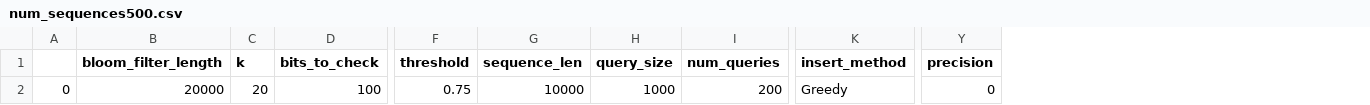
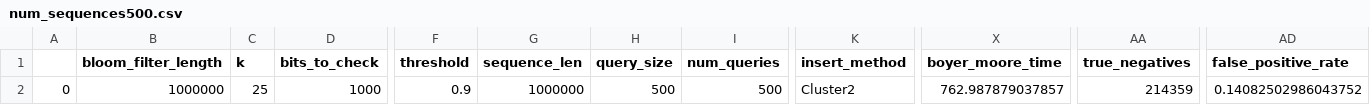
Before and after one commit to daniel-h-chu/Sequence-Bloom-Tree, a CSV file: experiment_results/num_sequences500.csv, drawn as a sheet; only a part is shown, gaps mark what is left out; removed rows and columns are numbered as before the commit, all else as after; the diff covers the shown part only; the diff names each change by its address in the sheet, - before the commit and + after, or states it on an @@ line.

Commit message:
experiments done

```diff
--- a/experiment_results/num_sequences500.csv
+++ b/experiment_results/num_sequences500.csv
+column X (boyer_moore_time), row 2: 762.987879037857
-column Y (precision), row 2: 0
+column AA (true_negatives), row 2: 214359
+column AD (false_positive_rate), row 2: 0.14082502986043752
-B2 (bloom_filter_length): 20000
+B2 (bloom_filter_length): 1000000
-C2 (k): 20
+C2 (k): 25
-D2 (bits_to_check): 100
+D2 (bits_to_check): 1000
-F2 (threshold): 0.75
+F2 (threshold): 0.9
-G2 (sequence_len): 10000
+G2 (sequence_len): 1000000
-H2 (query_size): 1000
+H2 (query_size): 500
-I2 (num_queries): 200
+I2 (num_queries): 500
-K2 (insert_method): Greedy
+K2 (insert_method): Cluster2
```
Also changed, not shown: 10 edited cells elsewhere in this file, experiment_results/hash_fraction0.5.csv, experiment_results/num_sequences100.csv, 53 other files.
